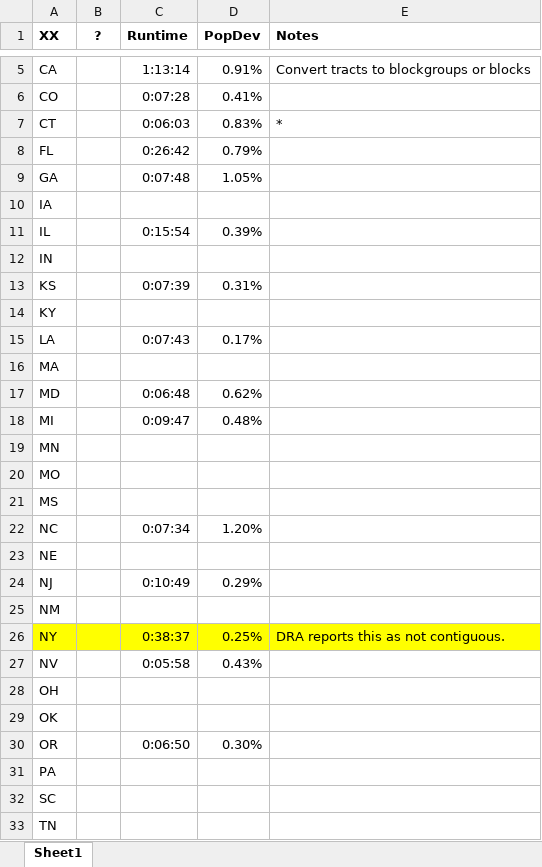
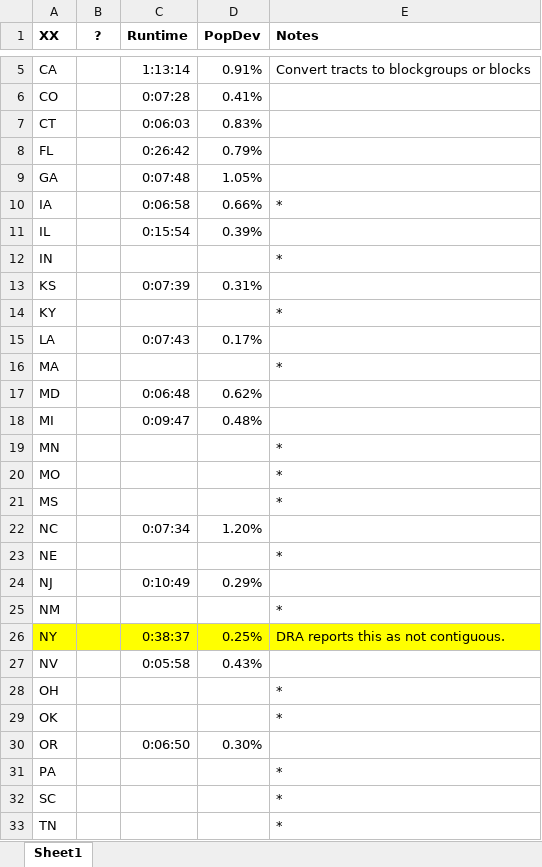
Before and after one commit to alecramsay/baseline, an Excel workbook: maps/Abstract by State.xlsx, sheet Sheet1, drawn as a sheet; only a part is shown, gaps mark what is left out; values as stored, in another font and other column widths than the file's, no borders; the diff covers the shown part only; the diff names each change by its address in the sheet, - before the commit and + after, or states it on an @@ line.

```diff
--- a/maps/Abstract by State.xlsx (sheet Sheet1)
+++ b/maps/Abstract by State.xlsx (sheet Sheet1)
-E7 (Notes): *
+E7 (Notes): (empty)
-C10 (Runtime): (empty)
+C10 (Runtime): 0:06:58
-D10 (PopDev): (empty)
+D10 (PopDev): 0.66%
-E10 (Notes): (empty)
+E10 (Notes): *
-E12 (Notes): (empty)
+E12 (Notes): *
-E14 (Notes): (empty)
+E14 (Notes): *
-E16 (Notes): (empty)
+E16 (Notes): *
-E19:E21 (Notes): (empty)
+E19:E21 (Notes): *
-E23 (Notes): (empty)
+E23 (Notes): *
-E25 (Notes): (empty)
+E25 (Notes): *
-E28:E29 (Notes): (empty)
+E28:E29 (Notes): *
-E31:E33 (Notes): (empty)
+E31:E33 (Notes): *
```
Also changed, not shown: 3 edited cells elsewhere in this sheet, maps/CT/CT20C_candidates.xlsx, maps/IA/IA20C_candidates.xlsx, 5 other files.
